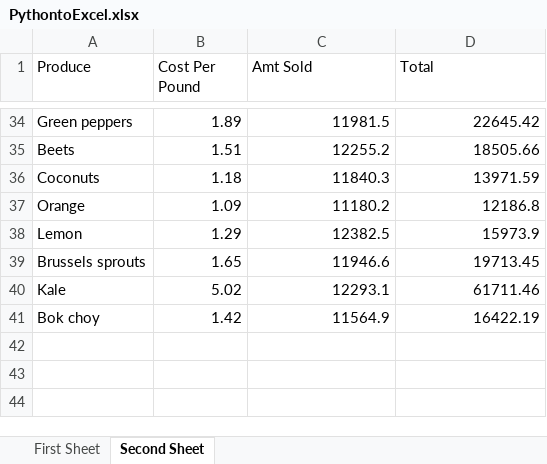
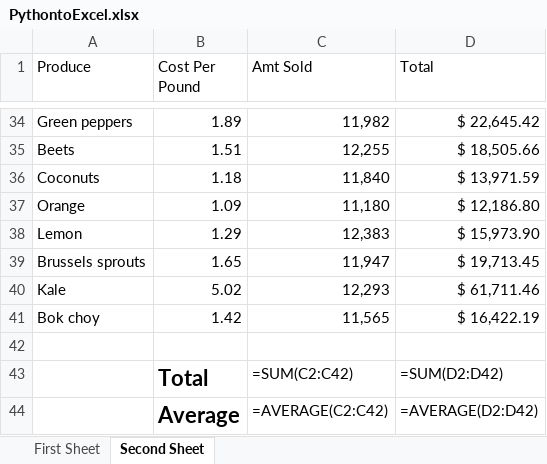
Before and after one commit to nickmcc00/Webscraping, an Excel workbook: PythontoExcel.xlsx, sheet Second Sheet, drawn as a sheet; only a part is shown, gaps mark what is left out; values as stored, in another font and other column widths than the file's, no borders; formulas without a stored value are shown as written; the diff covers the shown part only; the diff names each change by its address in the sheet, - before the commit and + after, or states it on an @@ line.

```diff
--- a/PythontoExcel.xlsx (sheet Second Sheet)
+++ b/PythontoExcel.xlsx (sheet Second Sheet)
-C34 (Amt Sold): 11981.5
+C34 (Amt Sold): 11,982
-D34 (Total): 22645.42
+D34 (Total): $ 22,645.42
-C35 (Amt Sold): 12255.2
+C35 (Amt Sold): 12,255
-D35 (Total): 18505.66
+D35 (Total): $ 18,505.66
-C36 (Amt Sold): 11840.3
+C36 (Amt Sold): 11,840
-D36 (Total): 13971.59
+D36 (Total): $ 13,971.59
-C37 (Amt Sold): 11180.2
+C37 (Amt Sold): 11,180
-D37 (Total): 12186.8
+D37 (Total): $ 12,186.80
-C38 (Amt Sold): 12382.5
+C38 (Amt Sold): 12,383
-D38 (Total): 15973.9
+D38 (Total): $ 15,973.90
-C39 (Amt Sold): 11946.6
+C39 (Amt Sold): 11,947
-D39 (Total): 19713.45
+D39 (Total): $ 19,713.45
-C40 (Amt Sold): 12293.1
+C40 (Amt Sold): 12,293
-D40 (Total): 61711.46
+D40 (Total): $ 61,711.46
-C41 (Amt Sold): 11564.9
+C41 (Amt Sold): 11,565
-D41 (Total): 16422.19
+D41 (Total): $ 16,422.19
+row 42: (empty)
+row 43:  | Total | =SUM(C2:C42) | =SUM(D2:D42)
+row 44:  | Average | =AVERAGE(C2:C42) | =AVERAGE(D2:D42)
```
Also changed, not shown: 64 edited cells elsewhere in this sheet, 1 other file.
